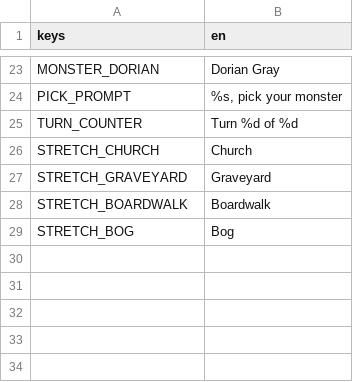
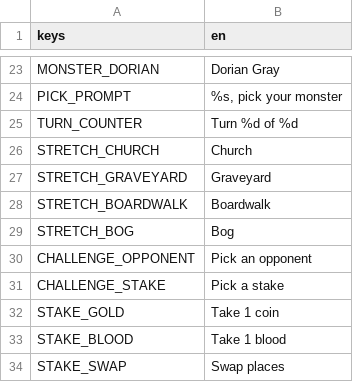
Before and after one commit to mertgurgenyatagi/Monsternight, a CSV file: locale/strings.csv, drawn as a sheet; only a part is shown, gaps mark what is left out; the diff names each change by its address in the sheet, - before the commit and + after, or states it on an @@ line.

```diff
--- a/locale/strings.csv
+++ b/locale/strings.csv
+row 30: CHALLENGE_OPPONENT | Pick an opponent
+row 31: CHALLENGE_STAKE | Pick a stake
+row 32: STAKE_GOLD | Take 1 coin
+row 33: STAKE_BLOOD | Take 1 blood
+row 34: STAKE_SWAP | Swap places
```
Also changed, not shown: 12 other files.
